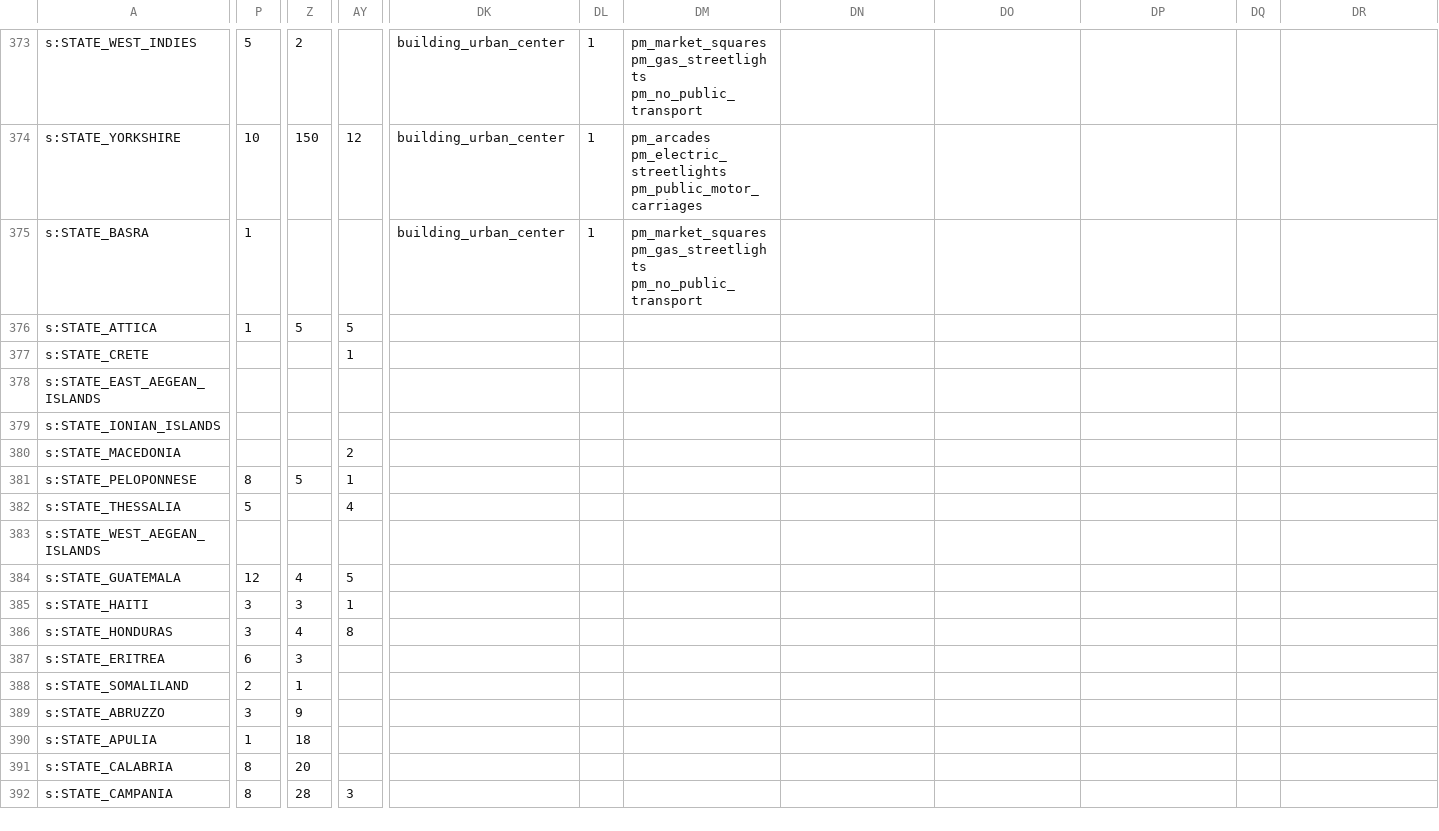
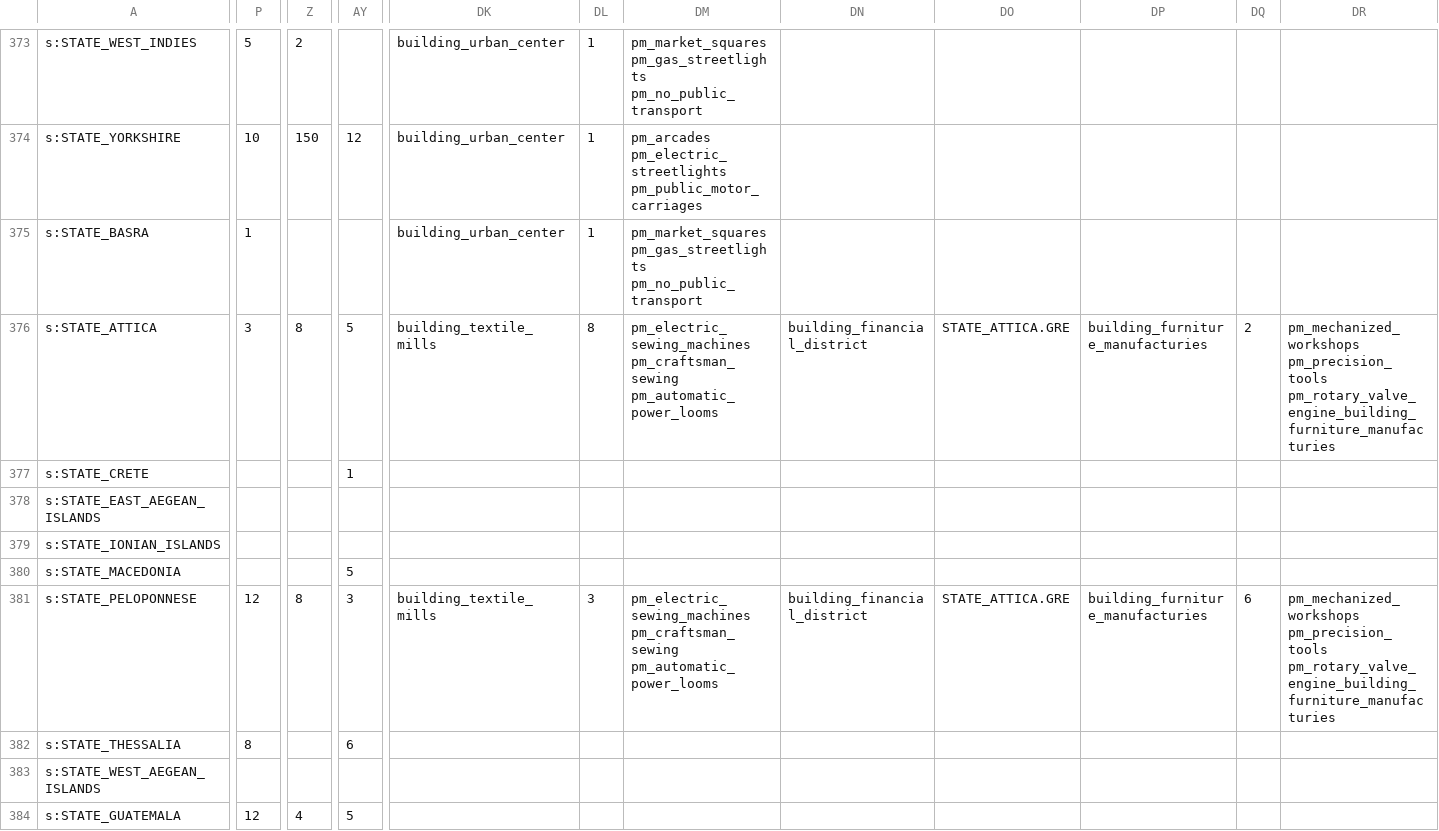
Before and after one commit to AlexJFDev/Vic3-World-War-One-Mod, a CSV file: scripts/mod/data/state_buildings.csv, drawn as a sheet; only a part is shown, gaps mark what is left out; the shorter side is filled out with more unchanged rows; the diff covers the shown part only; the diff names each change by its address in the sheet, - before the commit and + after, or states it on an @@ line.

```diff
--- a/scripts/mod/data/state_buildings.csv
+++ b/scripts/mod/data/state_buildings.csv
-P376: 1
+P376: 3
-Z376: 5
+Z376: 8
-DK376: (empty)
+DK376: building_textile_mills
-DL376: (empty)
+DL376: 8
-DM376: (empty)
+DM376: pm_electric_sewing_machines pm_craftsman_sewing pm_automatic_power_looms
-DN376: (empty)
+DN376: building_financial_district
-DO376: (empty)
+DO376: STATE_ATTICA.GRE
-DP376: (empty)
+DP376: building_furniture_manufacturies
-DQ376: (empty)
+DQ376: 2
-DR376: (empty)
+DR376: pm_mechanized_workshops pm_precision_tools pm_rotary_valve_engine_building_furniture_manufacturies
-AY380: 2
+AY380: 5
-P381: 8
+P381: 12
-Z381: 5
+Z381: 8
-AY381: 1
+AY381: 3
-DK381: (empty)
+DK381: building_textile_mills
-DL381: (empty)
+DL381: 3
-DM381: (empty)
+DM381: pm_electric_sewing_machines pm_craftsman_sewing pm_automatic_power_looms
-DN381: (empty)
+DN381: building_financial_district
-DO381: (empty)
+DO381: STATE_ATTICA.GRE
-DP381: (empty)
+DP381: building_furniture_manufacturies
-DQ381: (empty)
+DQ381: 6
-DR381: (empty)
+DR381: pm_mechanized_workshops pm_precision_tools pm_rotary_valve_engine_building_furniture_manufacturies
-P382: 5
+P382: 8
-AY382: 4
+AY382: 6
```
Also changed, not shown: 13 edited cells elsewhere in this file, 4 other files.
